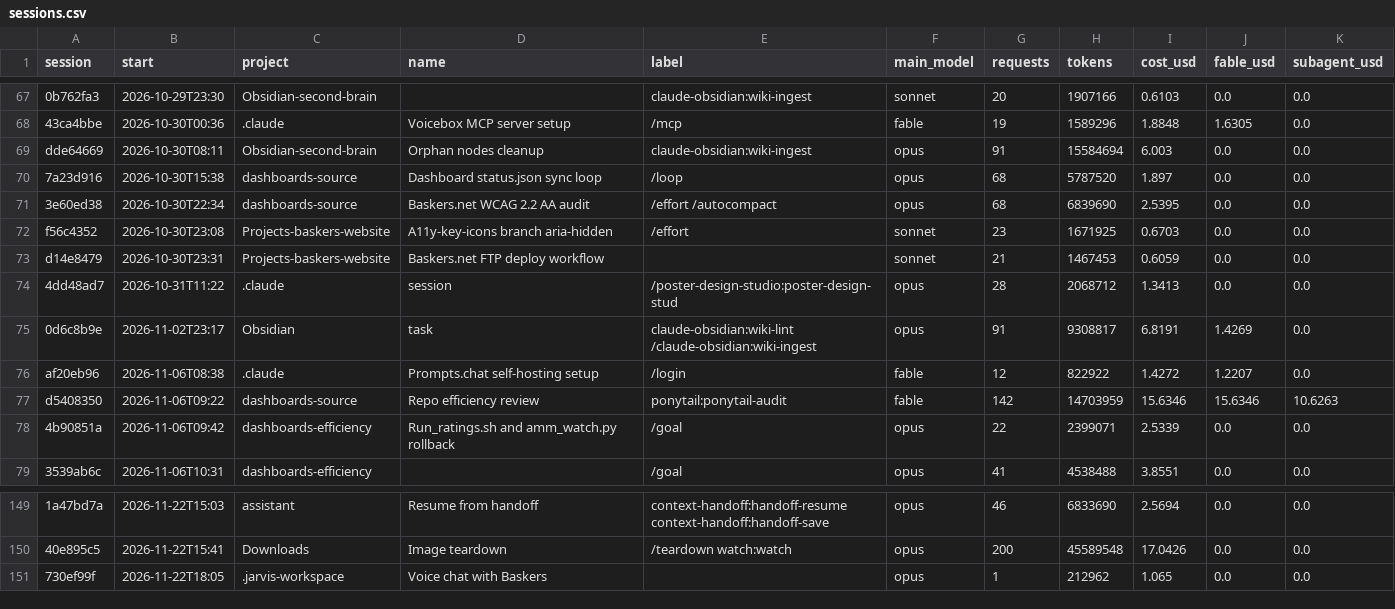
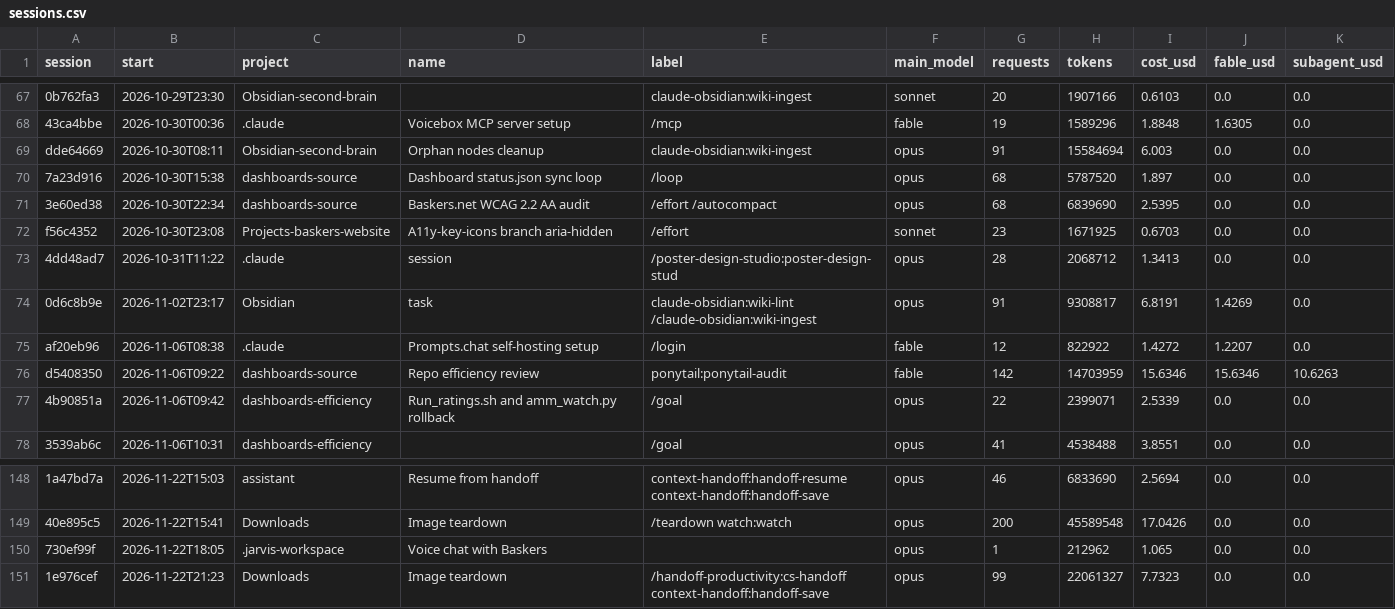
Before and after one commit to Baskers1/claude-usage-data, a CSV file: sessions.csv, drawn as a sheet; only a part is shown, gaps mark what is left out; removed rows and columns are numbered as before the commit, all else as after; the diff names each change by its address in the sheet, - before the commit and + after, or states it on an @@ line.

```diff
--- a/sessions.csv
+++ b/sessions.csv
-row 73: d14e8479 | 2026-10-30T23:31 | Projects-baskers-website | Baskers.net FTP deploy workflow |  | sonnet | 21 | 1467453 | 0.6059 | 0.0 | 0.0
+row 151: 1e976cef | 2026-11-22T21:23 | Downloads | Image teardown | /handoff-productivity:cs-handoff context-handoff:handoff-save | opus | 99 | 22061327 | 7.7323 | 0.0 | 0.0
```
Also changed, not shown: usage.csv, 1 other file.
